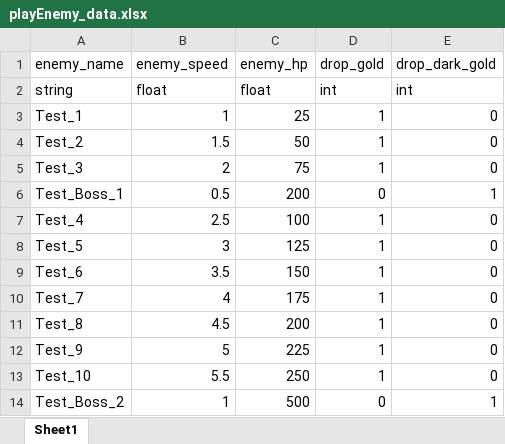
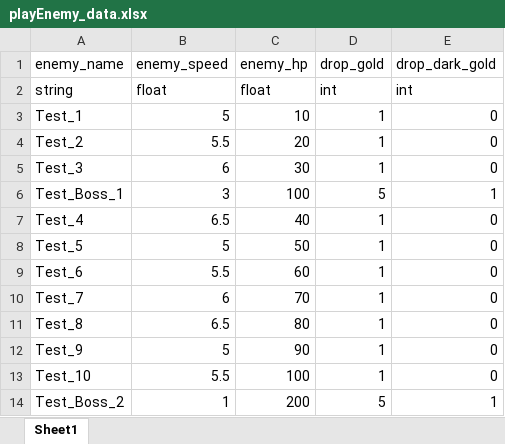
Before and after one commit to dnr1492/Random-Combination-Defence, an Excel workbook: playEnemy_data.xlsx, sheet Sheet1, drawn as a sheet; values as stored, in another font and other column widths than the file's, no borders; the diff names each change by its address in the sheet, - before the commit and + after, or states it on an @@ line.

```diff
--- a/playEnemy_data.xlsx (sheet Sheet1)
+++ b/playEnemy_data.xlsx (sheet Sheet1)
-B3 (enemy_speed): 1
+B3 (enemy_speed): 5
-C3 (enemy_hp): 25
+C3 (enemy_hp): 10
-B4 (enemy_speed): 1.5
+B4 (enemy_speed): 5.5
-C4 (enemy_hp): 50
+C4 (enemy_hp): 20
-B5 (enemy_speed): 2
+B5 (enemy_speed): 6
-C5 (enemy_hp): 75
+C5 (enemy_hp): 30
-B6 (enemy_speed): 0.5
+B6 (enemy_speed): 3
-C6 (enemy_hp): 200
+C6 (enemy_hp): 100
-D6 (drop_gold): 0
+D6 (drop_gold): 5
-B7 (enemy_speed): 2.5
+B7 (enemy_speed): 6.5
-C7 (enemy_hp): 100
+C7 (enemy_hp): 40
-B8 (enemy_speed): 3
+B8 (enemy_speed): 5
-C8 (enemy_hp): 125
+C8 (enemy_hp): 50
-B9 (enemy_speed): 3.5
+B9 (enemy_speed): 5.5
-C9 (enemy_hp): 150
+C9 (enemy_hp): 60
-B10 (enemy_speed): 4
+B10 (enemy_speed): 6
-C10 (enemy_hp): 175
+C10 (enemy_hp): 70
-B11 (enemy_speed): 4.5
+B11 (enemy_speed): 6.5
-C11 (enemy_hp): 200
+C11 (enemy_hp): 80
-C12 (enemy_hp): 225
+C12 (enemy_hp): 90
-C13 (enemy_hp): 250
+C13 (enemy_hp): 100
-C14 (enemy_hp): 500
+C14 (enemy_hp): 200
-D14 (drop_gold): 0
+D14 (drop_gold): 5
```
Also changed, not shown: playWave_data.xlsx, 3 other files.
